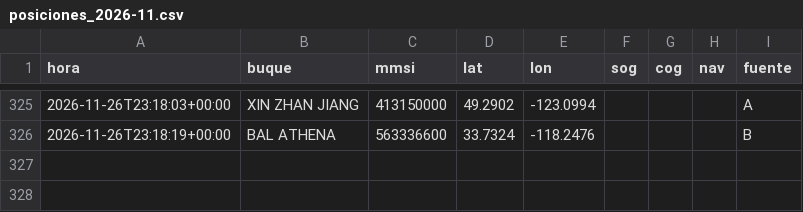
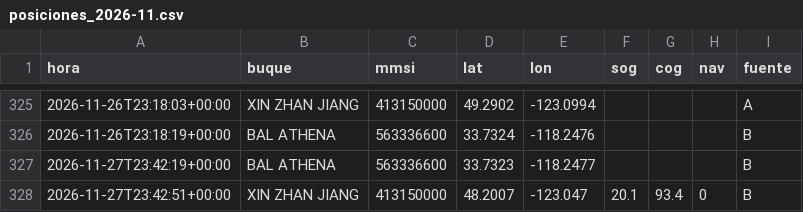
Before and after one commit to jart0988aj-maker/monitoreo-buques, a CSV file: docs/data/historial/posiciones_2026-11.csv, drawn as a sheet; only a part is shown, gaps mark what is left out.

```diff
--- a/docs/data/historial/posiciones_2026-11.csv
+++ b/docs/data/historial/posiciones_2026-11.csv
@@ -326 +326,3 @@ hora,buque,mmsi,lat,lon,sog,cog,nav,fuente
 2026-11-26T23:18:19+00:00,BAL ATHENA,563336600,33.7324,-118.2476,,,,B
+2026-11-27T23:42:19+00:00,BAL ATHENA,563336600,33.7323,-118.2477,,,,B
+2026-11-27T23:42:51+00:00,XIN ZHAN JIANG,413150000,48.2007,-123.047,20.1,93.4,0,B
```
Also changed, not shown: docs/data/historial/congestion.csv, 5 other files.
